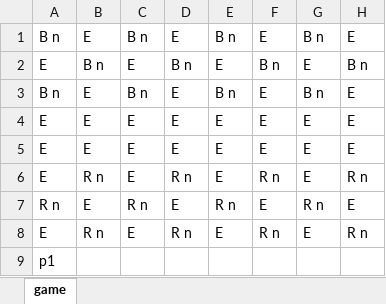
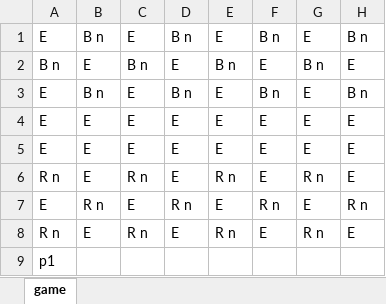
Before and after one commit to oplS17projects/Checkers, an Excel workbook: Test files/checkers.xlsx, sheet game, drawn as a sheet; values as stored, in another font and other column widths than the file's, no borders; removed rows and columns are numbered as before the commit, all else as after; the diff names each change by its address in the sheet, - before the commit and + after, or states it on an @@ line.

```diff
--- a/Test files/checkers.xlsx (sheet game)
+++ b/Test files/checkers.xlsx (sheet game)
+row 1: E | B n | E | B n | E | B n | E | B n
-row 3: B n | E | B n | E | B n | E | B n | E
+row 6: R n | E | R n | E | R n | E | R n | E
-row 8: E | R n | E | R n | E | R n | E | R n
```
Also changed, not shown: 1 other file.
